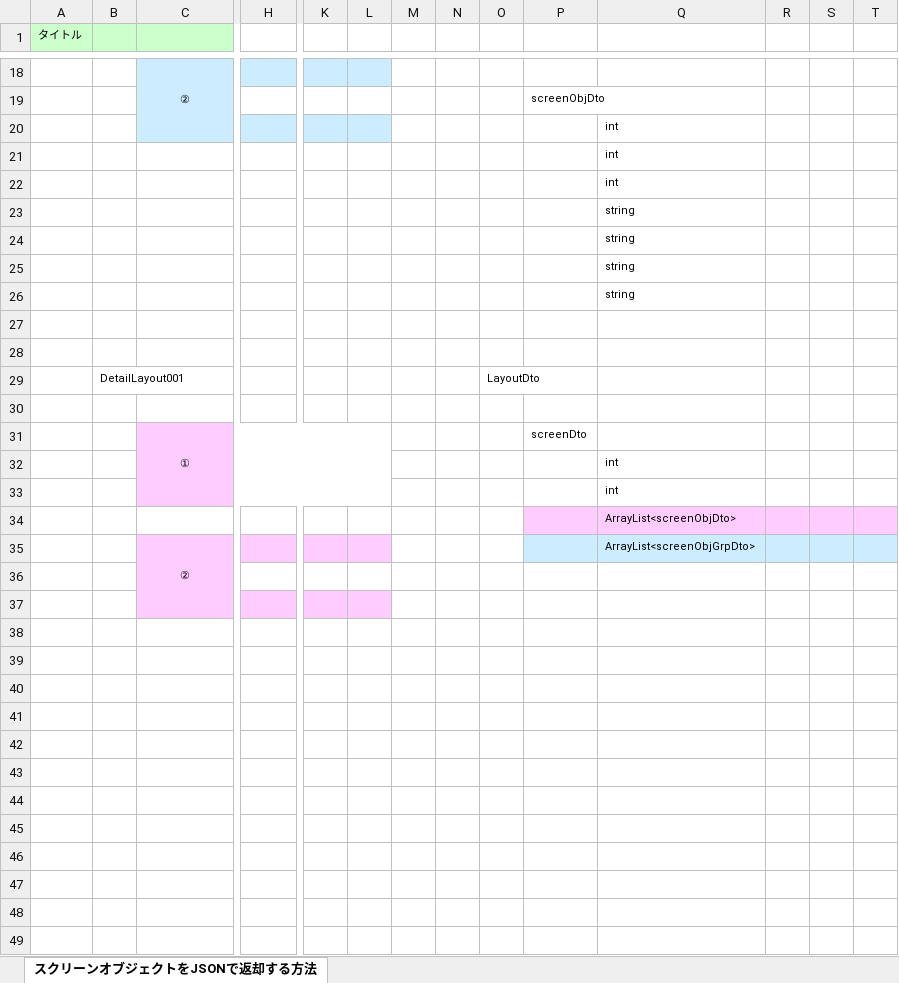
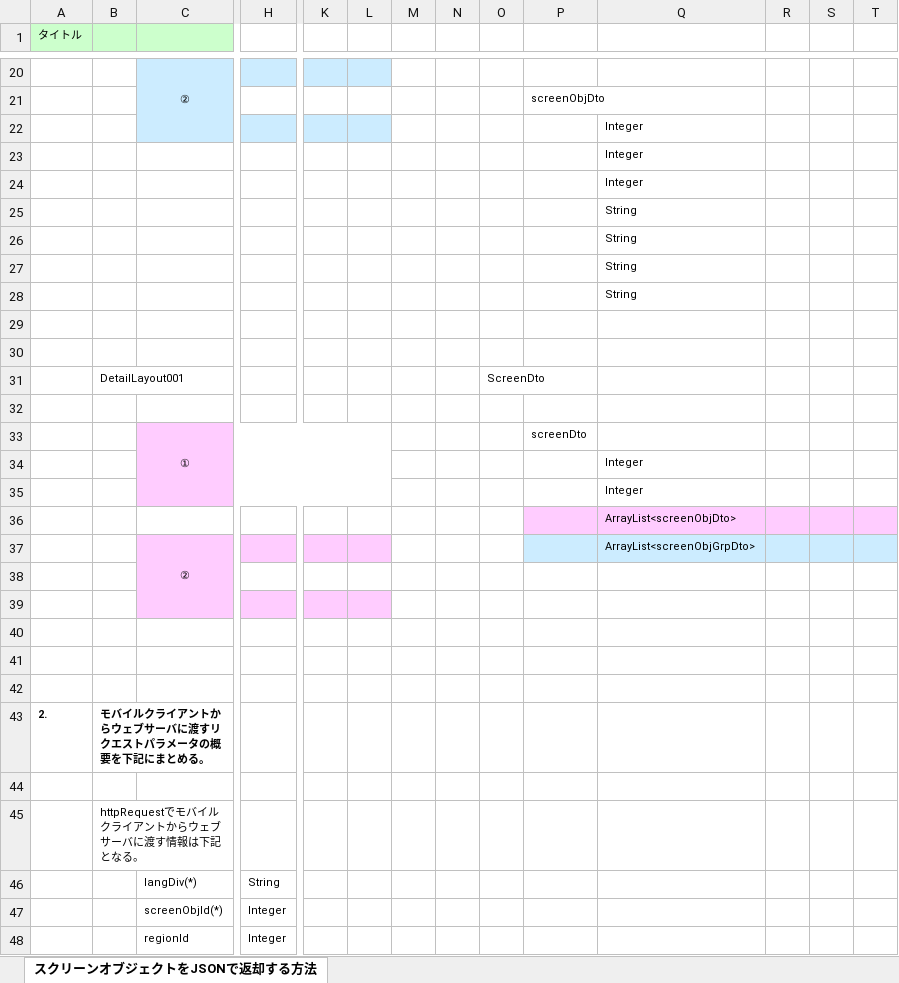
Before and after one commit to virtualex-project-x/melip-doc, an Excel workbook: 80_補足資料/D-002_スクリーンオブジェクトをJSONで返却する方法【IF】.xlsx, sheet スクリーンオブジェクトをJSONで返却する方法, drawn as a sheet; only a part is shown, gaps mark what is left out; values as stored, in another font and other column widths than the file's, no borders; addresses are those after the commit; rows hold the shown columns only; the diff covers the shown part only; the diff names each change by its address in the sheet, - before the commit and + after, or states it on an @@ line.

Commit message:
[modify]モバイルクライントからウェブサーバへのHTTPリクエストについて追記

```diff
--- a/80_補足資料/D-002_スクリーンオブジェクトをJSONで返却する方法【IF】.xlsx (sheet スクリーンオブジェクトをJSONで返却する方法)
+++ b/80_補足資料/D-002_スクリーンオブジェクトをJSONで返却する方法【IF】.xlsx (sheet スクリーンオブジェクトをJSONで返却する方法)
-Q22:Q24: int
+Q22:Q24: Integer
-Q25:Q28: string
+Q25:Q28: String
-O31: LayoutDto
+O31: ScreenDto
-Q34:Q35: int
+Q34:Q35: Integer
+row 40: (empty)
+row 41: (empty)
+row 42: (empty)
+row 43: 2. | モバイルクライアントからウェブサーバに渡すリクエストパラメータの概要を下記にまとめる。
+row 44: (empty)
+row 45:  | httpRequestでモバイルクライアントからウェブサーバに渡す情報は下記となる。
+row 46:  |  | langDiv(*) | String
+row 47:  |  | screenObjId(*) | Integer
+row 48:  |  | regionId | Integer
```
Also changed, not shown: 5 added rows and 3 edited cells elsewhere in this sheet.
